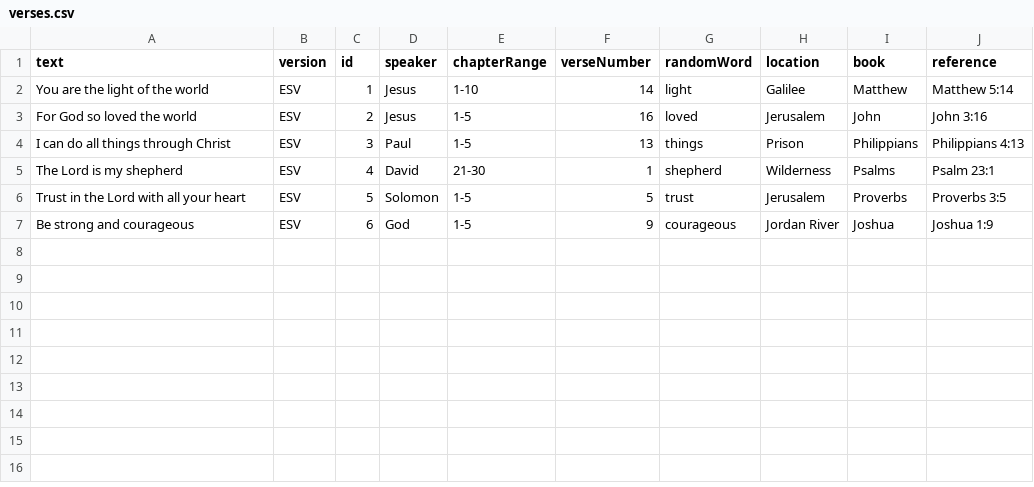
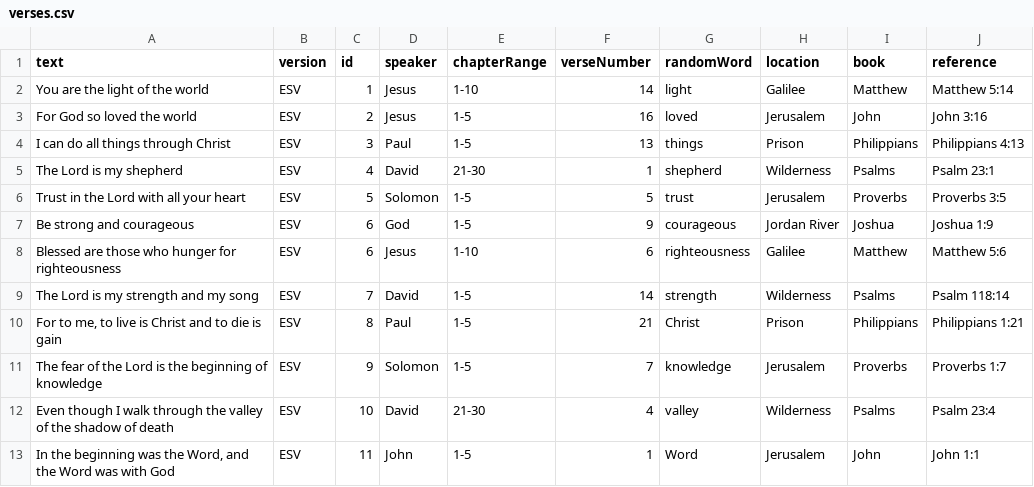
Before and after one commit to KemalYukselir/Bible-Wordle, a CSV file: backend/verses.csv, drawn as a sheet.

Commit message:
added 6 more verses

```diff
--- a/backend/verses.csv
+++ b/backend/verses.csv
@@ -7 +7,7 @@ Trust in the Lord with all your heart,ESV,5,Solomon,1-5,5,trust,Jerusalem,Prover
 Be strong and courageous,ESV,6,God,1-5,9,courageous,Jordan River,Joshua,Joshua 1:9
+Blessed are those who hunger for righteousness,ESV,6,Jesus,1-10,6,righteousness,Galilee,Matthew,Matthew 5:6
+The Lord is my strength and my song,ESV,7,David,1-5,14,strength,Wilderness,Psalms,Psalm 118:14
+"For to me, to live is Christ and to die is gain",ESV,8,Paul,1-5,21,Christ,Prison,Philippians,Philippians 1:21
+The fear of the Lord is the beginning of knowledge,ESV,9,Solomon,1-5,7,knowledge,Jerusalem,Proverbs,Proverbs 1:7
+Even though I walk through the valley of the shadow of death,ESV,10,David,21-30,4,valley,Wilderness,Psalms,Psalm 23:4
+"In the beginning was the Word, and the Word was with God",ESV,11,John,1-5,1,Word,Jerusalem,John,John 1:1
```
Also changed, not shown: 2 other files.
